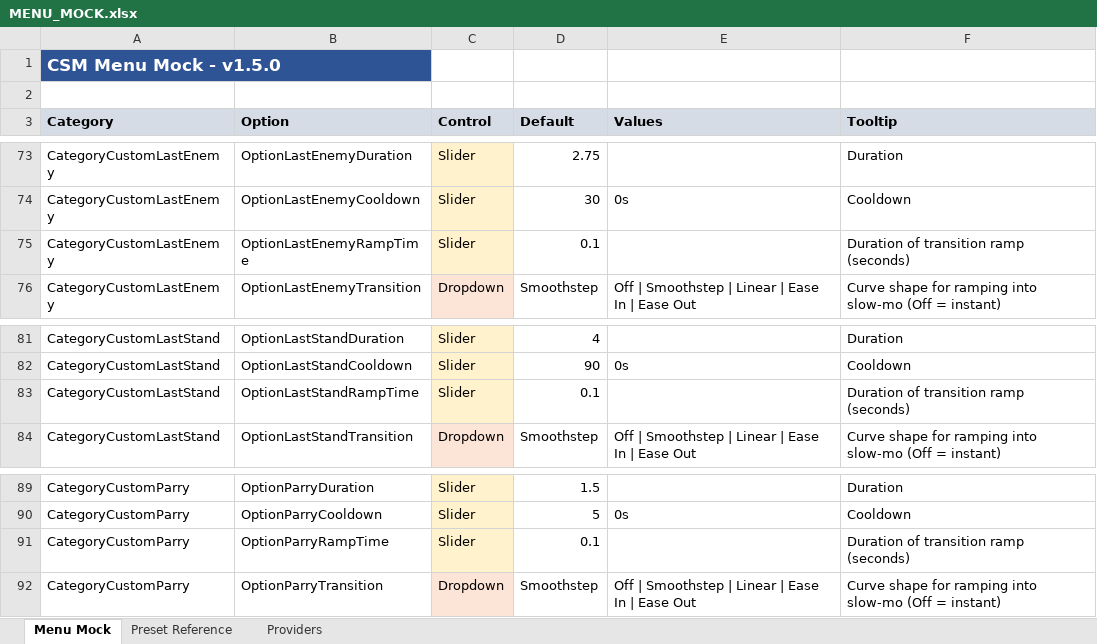
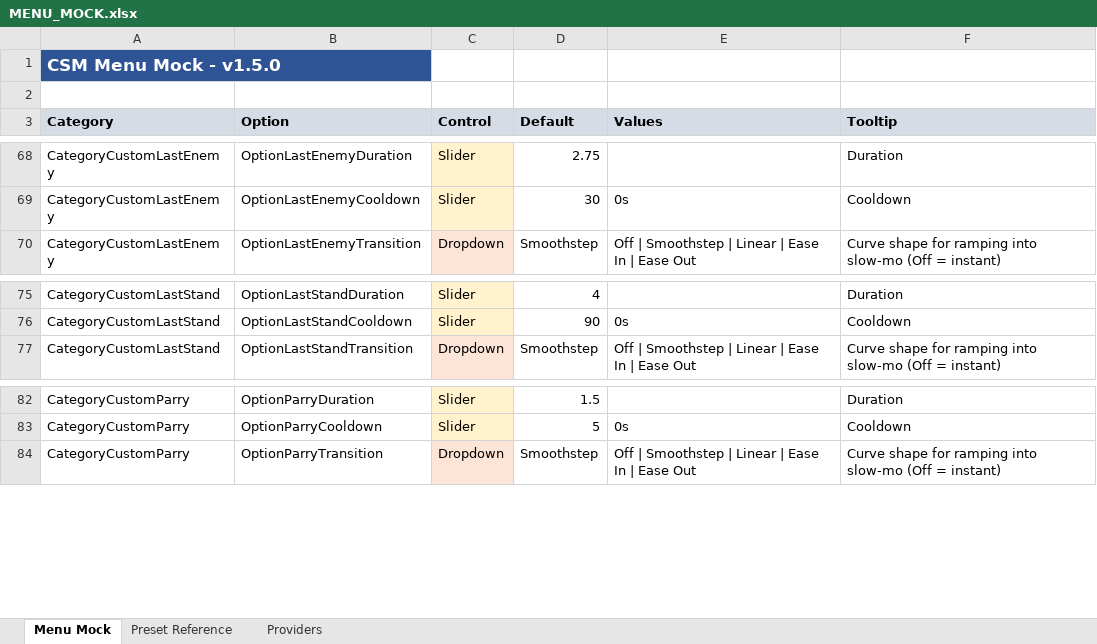
Before and after one commit to SFSorrow1968/CSM, an Excel workbook: MENU_MOCK.xlsx, sheet Menu Mock, drawn as a sheet; only a part is shown, gaps mark what is left out; values as stored, in another font and other column widths than the file's, no borders; the diff covers the shown part only; the diff names each change by its address in the sheet, - before the commit and + after, or states it on an @@ line.

```diff
--- a/MENU_MOCK.xlsx (sheet Menu Mock)
+++ b/MENU_MOCK.xlsx (sheet Menu Mock)
-row 75: CategoryCustomLastEnemy | OptionLastEnemyRampTime | Slider | 0.1 |  | Duration of transition ramp (seconds)
-row 83: CategoryCustomLastStand | OptionLastStandRampTime | Slider | 0.1 |  | Duration of transition ramp (seconds)
-row 91: CategoryCustomParry | OptionParryRampTime | Slider | 0.1 |  | Duration of transition ramp (seconds)
```
Also changed, not shown: 5 removed rows elsewhere in this sheet, sheet Providers, 3 other files.
